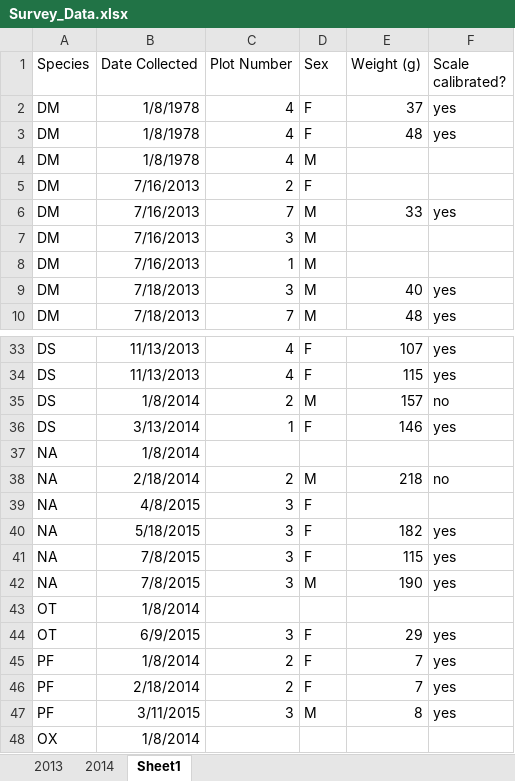
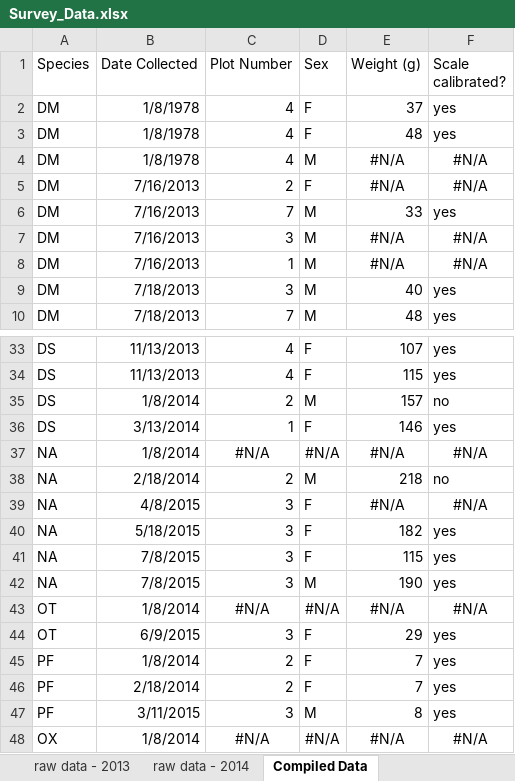
Before and after one commit to hdean01/tfcb-homework01, an Excel workbook: messy-project-directory/data/Survey_Data.xlsx, sheet Compiled Data, drawn as a sheet; only a part is shown, gaps mark what is left out; values as stored, in another font and other column widths than the file's, no borders; the diff names each change by its address in the sheet, - before the commit and + after, or states it on an @@ line.

```diff
--- a/messy-project-directory/data/Survey_Data.xlsx (sheet Compiled Data)
+++ b/messy-project-directory/data/Survey_Data.xlsx (sheet Compiled Data)
-sheet tab: 2013
+sheet tab: raw data - 2013
-sheet tab: 2014
+sheet tab: raw data - 2014
-sheet tab: Sheet1
+sheet tab: Compiled Data
-E4:E5 (Weight (g)): (empty)
+E4:E5 (Weight (g)): #N/A
-F4:F5 (Scale calibrated?): (empty)
+F4:F5 (Scale calibrated?): #N/A
-E7:E8 (Weight (g)): (empty)
+E7:E8 (Weight (g)): #N/A
-F7:F8 (Scale calibrated?): (empty)
+F7:F8 (Scale calibrated?): #N/A
-C37 (Plot Number): (empty)
+C37 (Plot Number): #N/A
-D37 (Sex): (empty)
+D37 (Sex): #N/A
-E37 (Weight (g)): (empty)
+E37 (Weight (g)): #N/A
-F37 (Scale calibrated?): (empty)
+F37 (Scale calibrated?): #N/A
-E39 (Weight (g)): (empty)
+E39 (Weight (g)): #N/A
-F39 (Scale calibrated?): (empty)
+F39 (Scale calibrated?): #N/A
-C43 (Plot Number): (empty)
+C43 (Plot Number): #N/A
-D43 (Sex): (empty)
+D43 (Sex): #N/A
-E43 (Weight (g)): (empty)
+E43 (Weight (g)): #N/A
-F43 (Scale calibrated?): (empty)
+F43 (Scale calibrated?): #N/A
-C48 (Plot Number): (empty)
+C48 (Plot Number): #N/A
-D48 (Sex): (empty)
+D48 (Sex): #N/A
-E48 (Weight (g)): (empty)
+E48 (Weight (g)): #N/A
-F48 (Scale calibrated?): (empty)
+F48 (Scale calibrated?): #N/A
```
Also changed, not shown: 2 other files.
